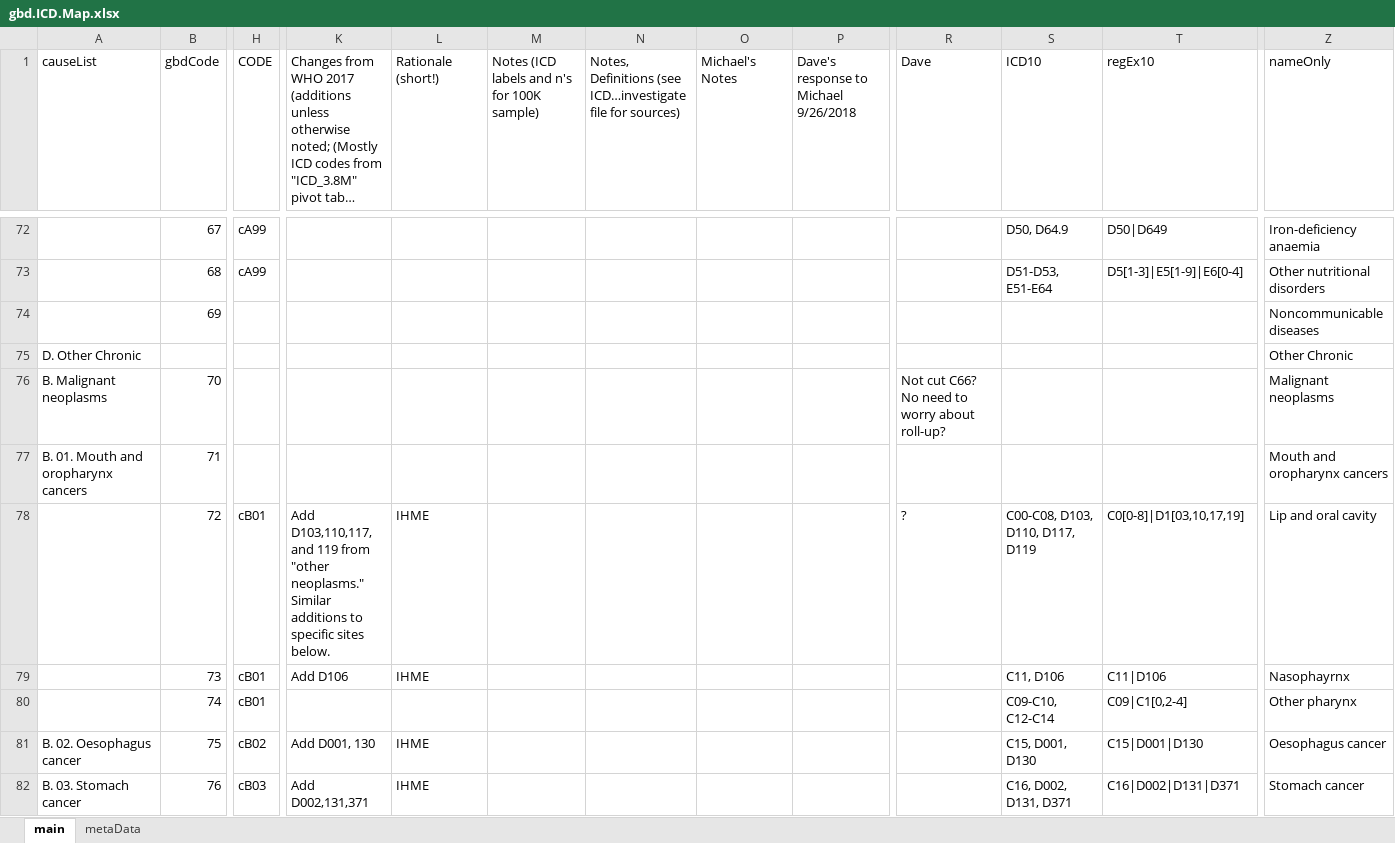
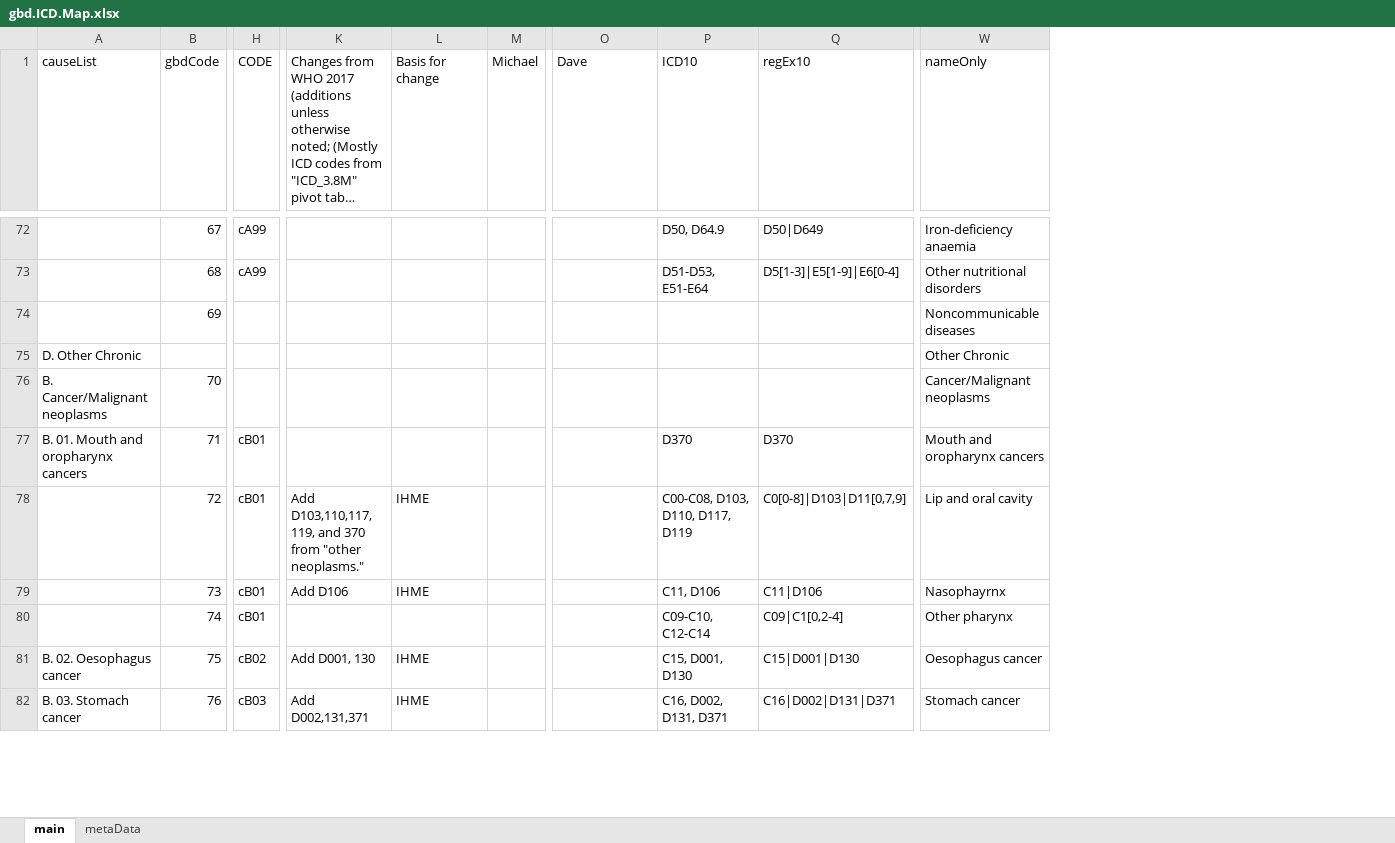
Before and after one commit to mcSamuelDataSci/CACommunityBurden, an Excel workbook: myCBD/myInfo/gbd.ICD.Map.xlsx, sheet main, drawn as a sheet; only a part is shown, gaps mark what is left out; long unchanged cells end in …; values as stored, in another font and other column widths than the file's, no cell formats; removed rows and columns are numbered as before the commit, all else as after; the diff covers the shown part only; the diff names each change by its address in the sheet, - before the commit and + after, or states it on an @@ line.

```diff
--- a/myCBD/myInfo/gbd.ICD.Map.xlsx (sheet main)
+++ b/myCBD/myInfo/gbd.ICD.Map.xlsx (sheet main)
-column M, row 1: Notes (ICD labels and n's for 100K sample)
-column N, row 1: Notes, Definitions (see ICD…investigate file for sources)
-column O (Michael's Notes), empty
-column P, row 1: Dave's response to Michael 9/26/2018
+column M (Michael), empty
-L1: Rationale (short!)
+L1: Basis for change
-A76 (causeList): B. Malignant neoplasms
+A76 (causeList): B. Cancer/Malignant neoplasms
-O76 (Dave): Not cut C66? No need to worry about roll-up?
+O76 (Dave): (empty)
-W76 (nameOnly): Malignant neoplasms
+W76 (nameOnly): Cancer/Malignant neoplasms
-H77 (CODE): (empty)
+H77 (CODE): cB01
-P77 (ICD10): (empty)
+P77 (ICD10): D370
-Q77 (regEx10): (empty)
+Q77 (regEx10): D370
-K78: Add D103,110,117, and 119 from "other neoplasms." Similar additions to specific sites below.
+K78: Add D103,110,117, 119, and 370 from "other neoplasms."
-O78 (Dave): ?
+O78 (Dave): (empty)
-Q78 (regEx10): C0[0-8]|D1[03,10,17,19]
+Q78 (regEx10): C0[0-8]|D103|D11[0,7,9]
```
Also changed, not shown: 1 removed row and 106 edited cells elsewhere in this sheet, cell formats, formulas that keep their value, myCBD/myInfo/stillNeededQuestionMark/gbd.ICD.Map.xlsx, 3 other files.
